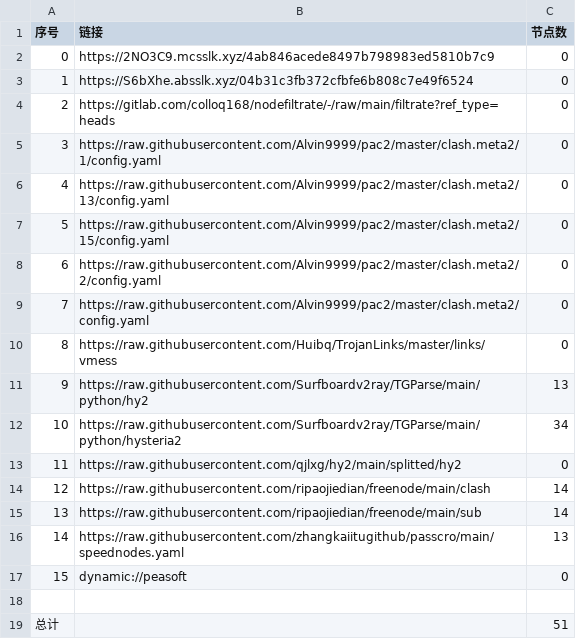
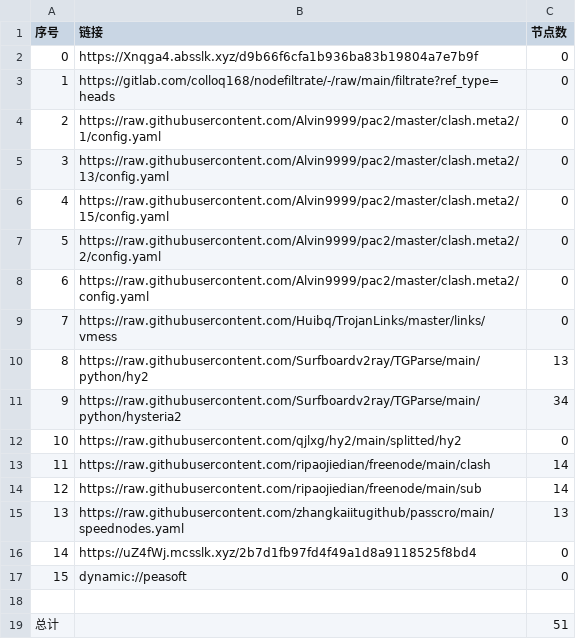
Before and after one commit to ggmsub/AutoMergePublicNodes, a CSV file: list_result.csv, drawn as a sheet; removed rows and columns are numbered as before the commit, all else as after; the diff names each change by its address in the sheet, - before the commit and + after, or states it on an @@ line.

```diff
--- a/list_result.csv
+++ b/list_result.csv
-row 2: 0 | https://2NO3C9.mcsslk.xyz/4ab846acede8497b798983ed5810b7c9 | 0
@@ column A (序号) renumbered between rows 2 and 15 @@
-B2 (链接): https://S6bXhe.absslk.xyz/04b31c3fb372cfbfe6b808c7e49f6524
+B2 (链接): https://Xnqga4.absslk.xyz/d9b66f6cfa1b936ba83b19804a7e7b9f
+row 16: 14 | https://uZ4fWj.mcsslk.xyz/2b7d1fb97fd4f49a1d8a9118525f8bd4 | 0
```
Also changed, not shown: 19 other files.
